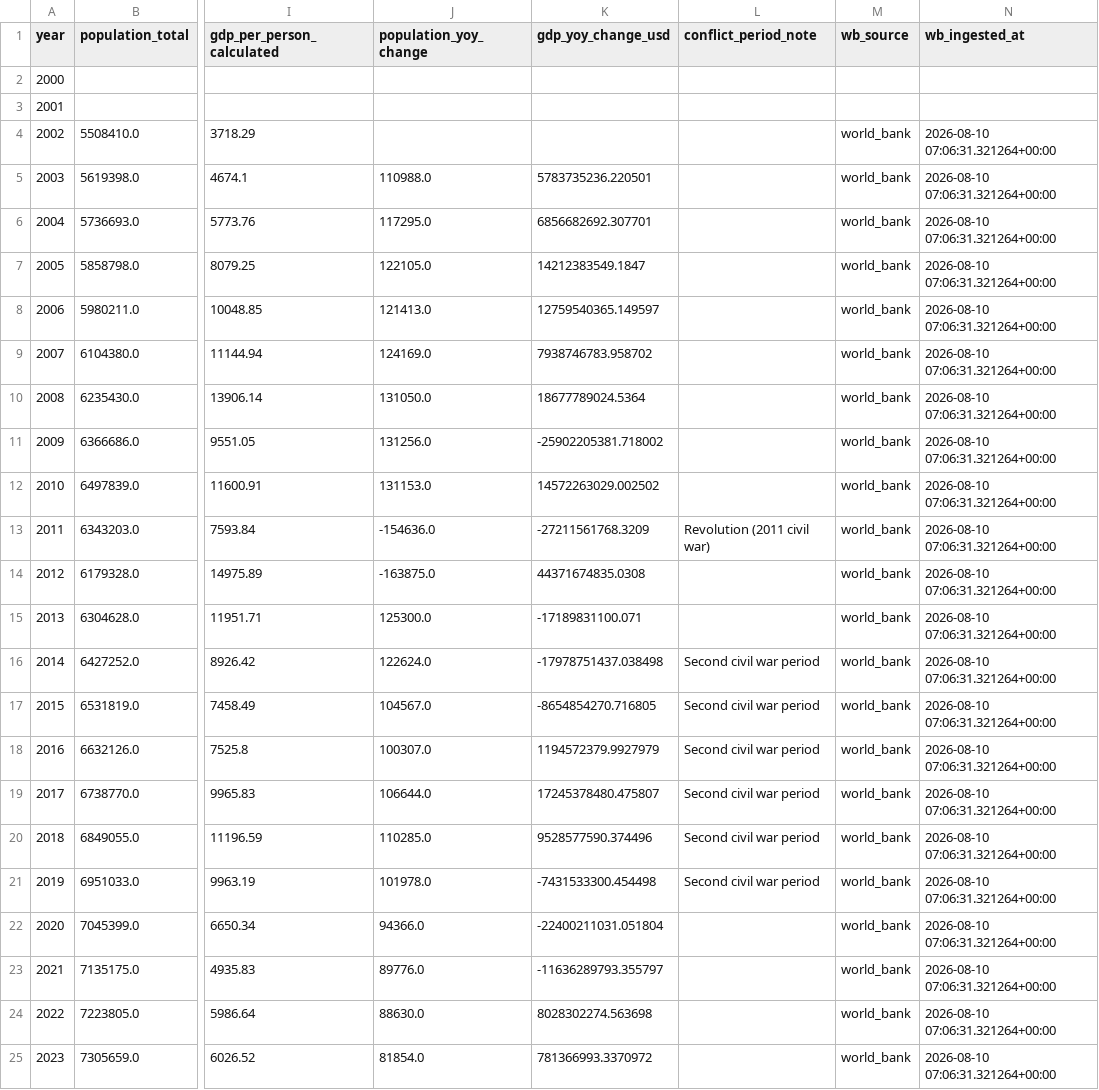
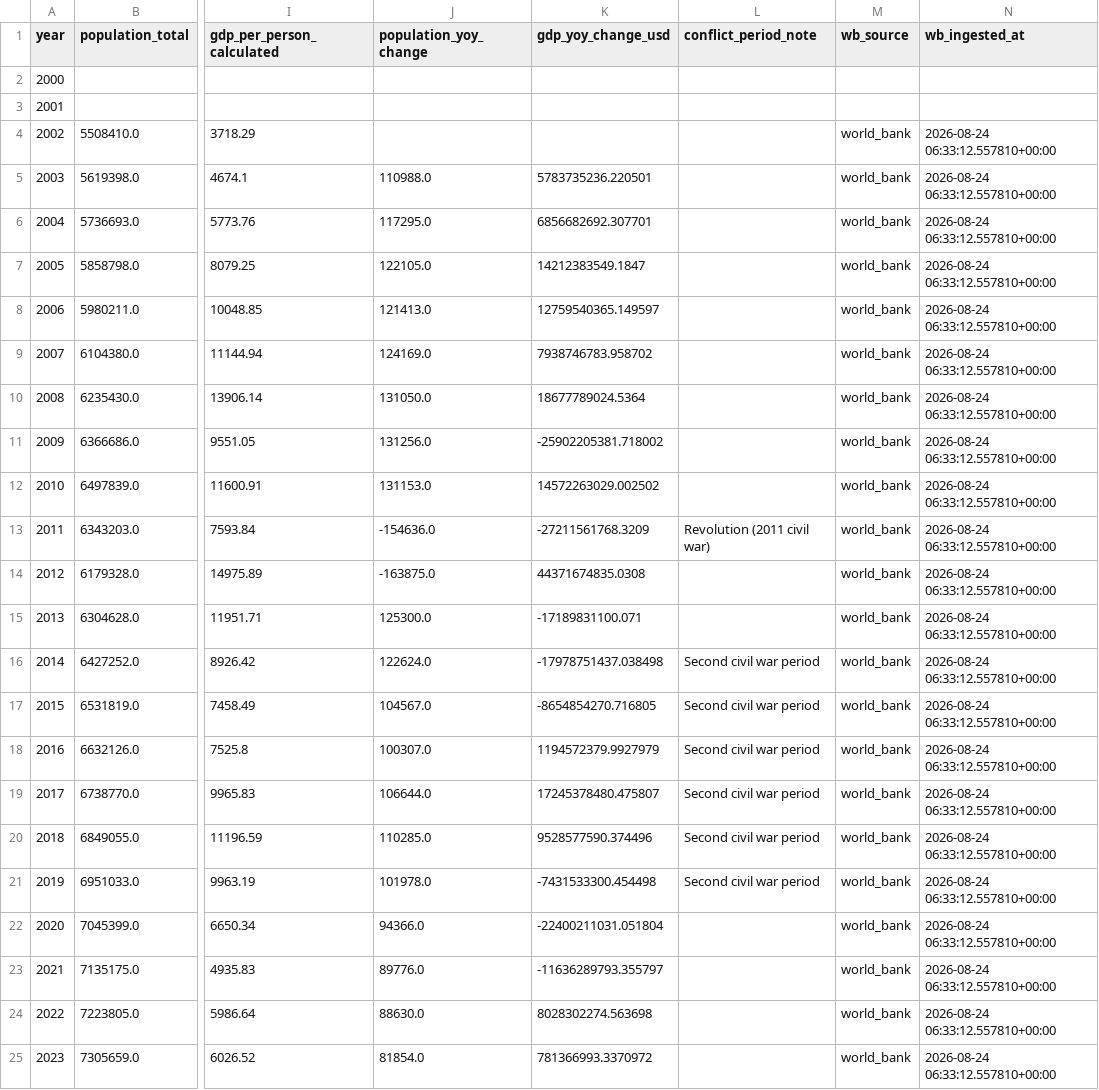
Before and after one commit to ahmedmajid22/libya-open-data-platform, a CSV file: data/fact_libya_yearly_metrics.csv, drawn as a sheet; only a part is shown, gaps mark what is left out; the diff names each change by its address in the sheet, - before the commit and + after, or states it on an @@ line.

Commit message:
data: auto-update 2026-08-24

```diff
--- a/data/fact_libya_yearly_metrics.csv
+++ b/data/fact_libya_yearly_metrics.csv
-N4:N25 (wb_ingested_at): 2026-08-10 07:06:31.321264+00:00
+N4:N25 (wb_ingested_at): 2026-08-24 06:33:12.557810+00:00
```
